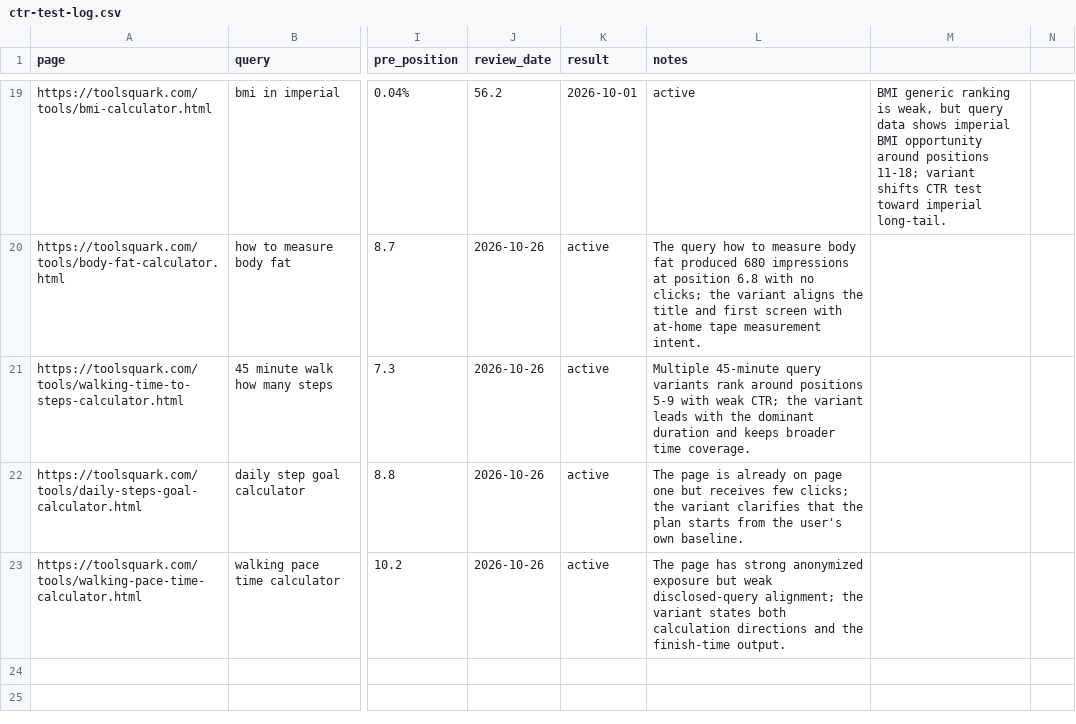
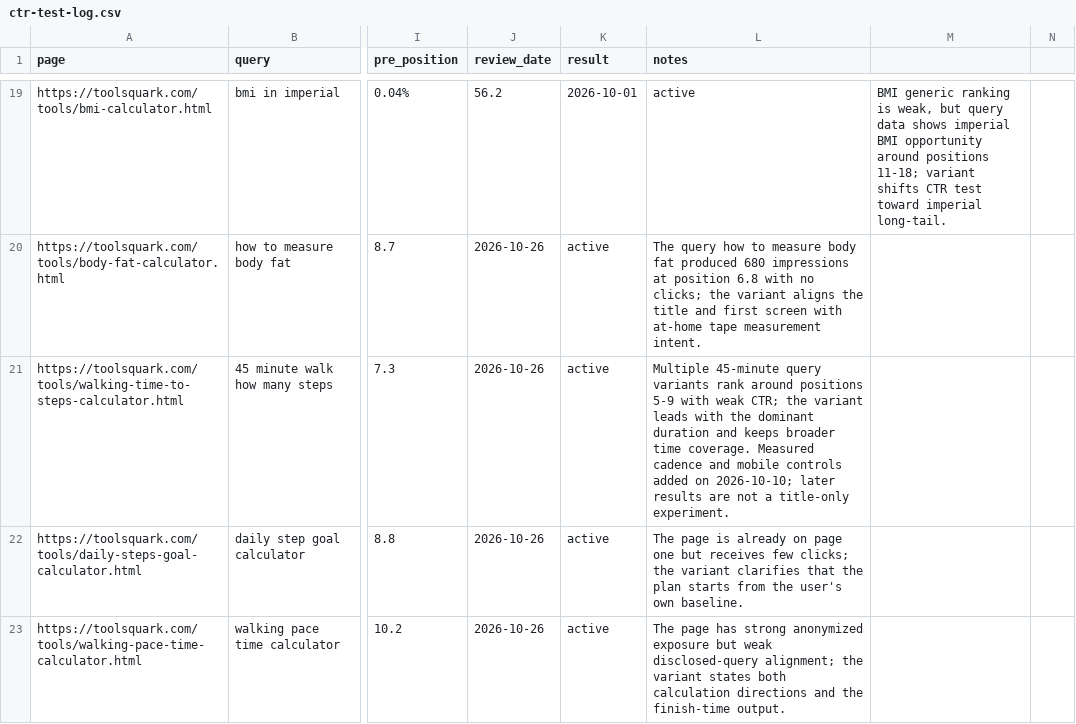
Before and after one commit to danazhong8/toolsquark, a CSV file: seo/ctr-test-log.csv, drawn as a sheet; only a part is shown, gaps mark what is left out; the diff covers the shown part only; the diff names each change by its address in the sheet, - before the commit and + after, or states it on an @@ line.

```diff
--- a/seo/ctr-test-log.csv
+++ b/seo/ctr-test-log.csv
-L21 (notes): …time coverage.
+L21 (notes): …time coverage. Measured cadence and mobile controls added on 2026-10-10; later results are not a title-only experiment.
```
Also changed, not shown: 2 added rows elsewhere in this file, 10 other files.
